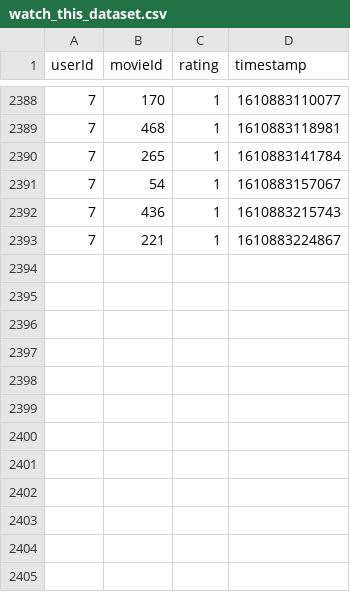
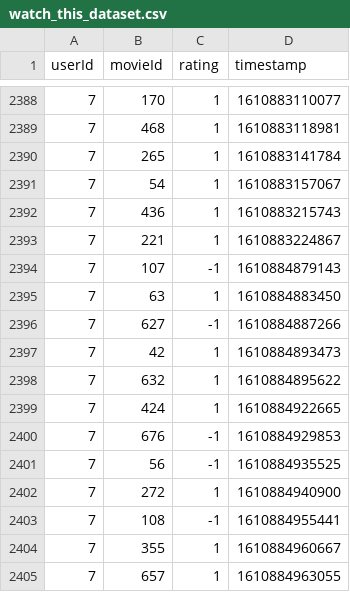
Before and after one commit to ELC/WatchThis, a CSV file: data/watch_this_dataset.csv, drawn as a sheet; only a part is shown, gaps mark what is left out.

Commit message:
Dataset Updated - 2021-01-17 12:13:47

```diff
--- a/data/watch_this_dataset.csv
+++ b/data/watch_this_dataset.csv
@@ -2393 +2393,13 @@ userId,movieId,rating,timestamp
 7,221,1,1610883224867
+7,107,-1,1610884879143
+7,63,1,1610884883450
+7,627,-1,1610884887266
+7,42,1,1610884893473
+7,632,1,1610884895622
+7,424,1,1610884922665
+7,676,-1,1610884929853
+7,56,-1,1610884935525
+7,272,1,1610884940900
+7,108,-1,1610884955441
+7,355,1,1610884960667
+7,657,1,1610884963055
```
Also changed, not shown: data/predictions_matrix.csv, 5 other files.
